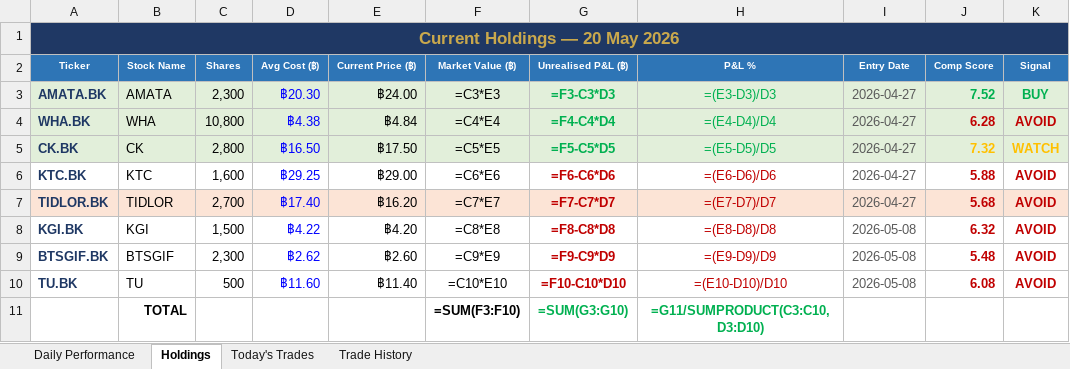
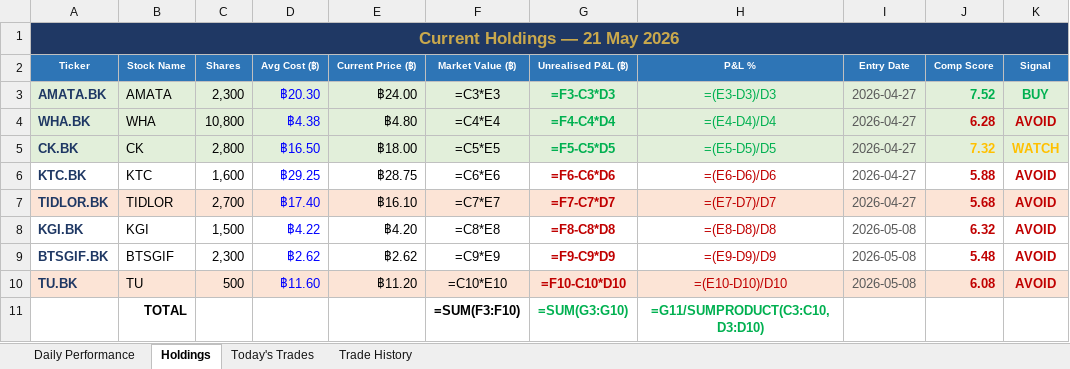
Before and after one commit to PP8825/thai-set-trading, an Excel workbook: Portfolio_Reports/Portfolio_Master.xlsx, sheet Holdings, drawn as a sheet; values as stored, in another font and other column widths than the file's, no borders; formulas without a stored value are shown as written; the diff names each change by its address in the sheet, - before the commit and + after, or states it on an @@ line.

```diff
--- a/Portfolio_Reports/Portfolio_Master.xlsx (sheet Holdings)
+++ b/Portfolio_Reports/Portfolio_Master.xlsx (sheet Holdings)
-A1 (Ticker): Current Holdings — 20 May 2026
+A1 (Ticker): Current Holdings — 21 May 2026
-E4 (Current Price (฿)): ฿4.84
+E4 (Current Price (฿)): ฿4.80
-E5 (Current Price (฿)): ฿17.50
+E5 (Current Price (฿)): ฿18.00
-E6 (Current Price (฿)): ฿29.00
+E6 (Current Price (฿)): ฿28.75
-E7 (Current Price (฿)): ฿16.20
+E7 (Current Price (฿)): ฿16.10
-E9 (Current Price (฿)): ฿2.60
+E9 (Current Price (฿)): ฿2.62
-A10:K10 fill: none
+A10:K10 fill: #FCE4D6
-E10 (Current Price (฿)): ฿11.40
+E10 (Current Price (฿)): ฿11.20
```
Also changed, not shown: sheet Daily Performance, sheet Today's Trades, 1 other file.
